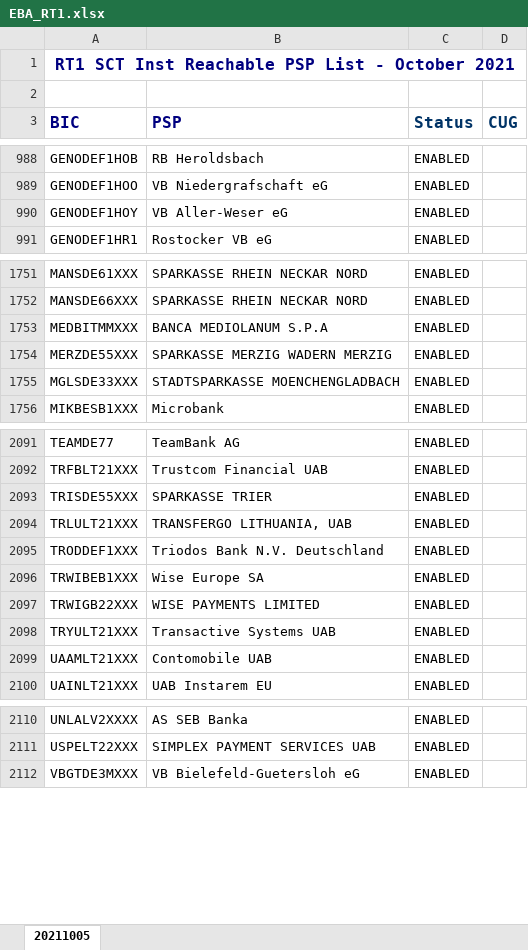
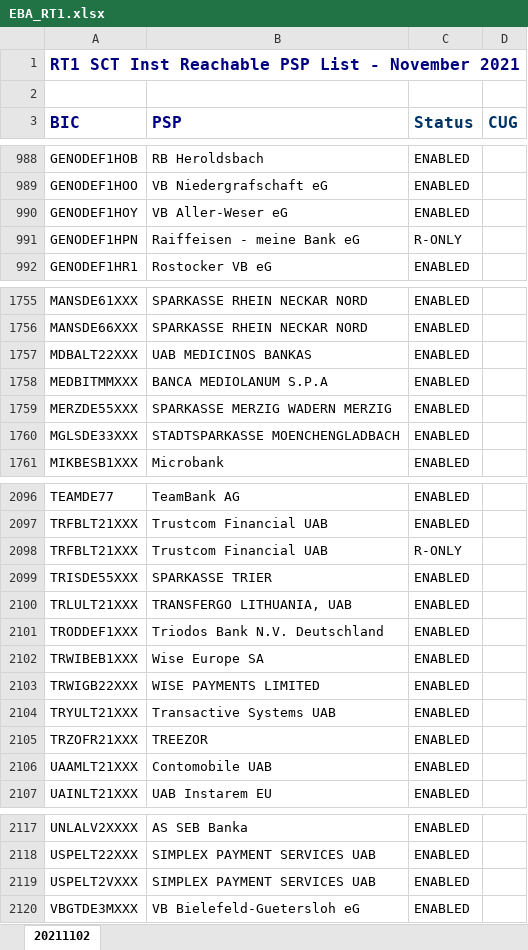
Before and after one commit to nimiq/wallet, an Excel workbook: src/data/banksList/generated/EBA_RT1.xlsx, sheet 20211102, drawn as a sheet; only a part is shown, gaps mark what is left out; values as stored, in another font and other column widths than the file's, no borders; conditional formats not drawn; the diff covers the shown part only; the diff names each change by its address in the sheet, - before the commit and + after, or states it on an @@ line.

Commit message:
Update translations and bank-list

```diff
--- a/src/data/banksList/generated/EBA_RT1.xlsx (sheet 20211102)
+++ b/src/data/banksList/generated/EBA_RT1.xlsx (sheet 20211102)
-sheet tab: 20211005
+sheet tab: 20211102
-A1 (BIC): …List - October 2021
+A1 (BIC): …List - November 2021
+row 991: GENODEF1HPN | Raiffeisen - meine Bank eG | R-ONLY
+row 1757: MDBALT22XXX | UAB MEDICINOS BANKAS | ENABLED
+row 2098: TRFBLT21XXX | Trustcom Financial UAB | R-ONLY
+row 2105: TRZOFR21XXX | TREEZOR | ENABLED
+row 2119: USPELT2VXXX | SIMPLEX PAYMENT SERVICES UAB | ENABLED
```
Also changed, not shown: 5 added rows and 2 removed rows elsewhere in this sheet, 10 other files.
